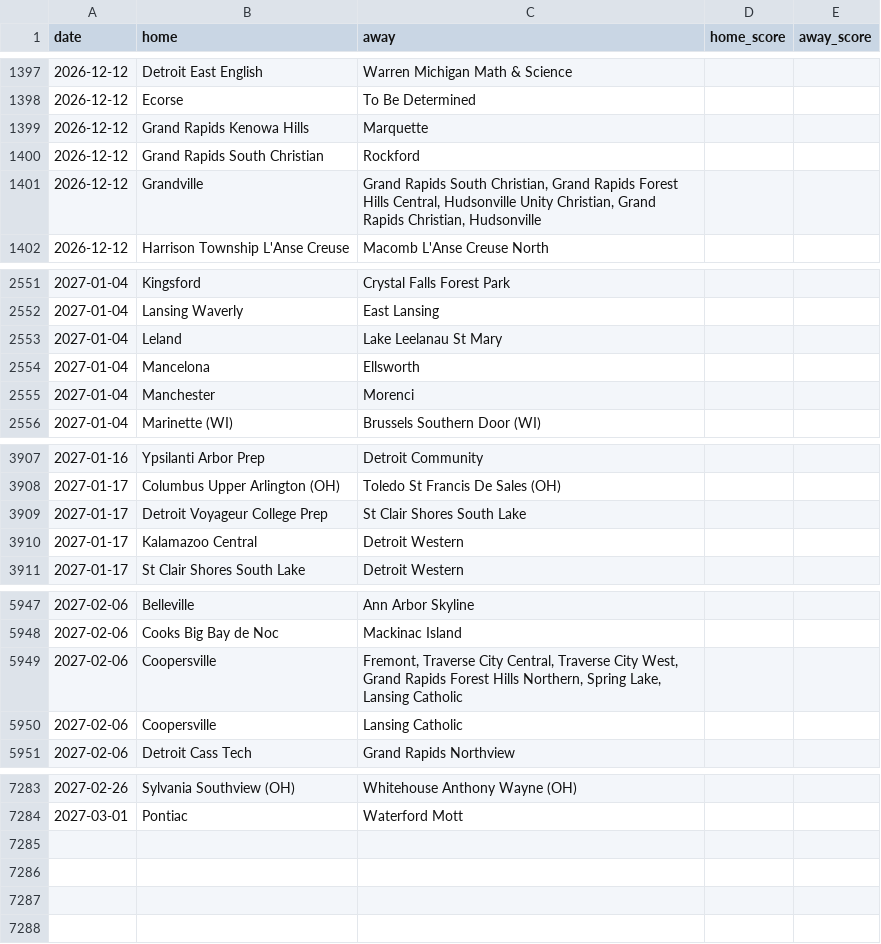
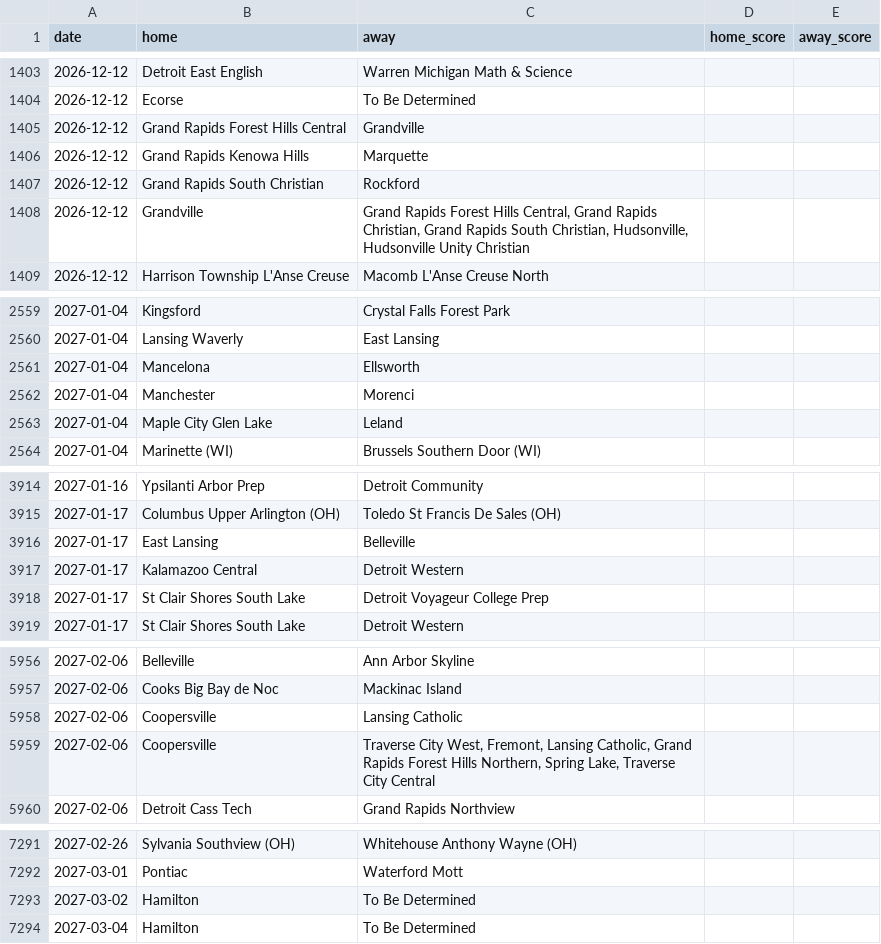
Before and after one commit to YutongHanOfficial/mi-basketball-predictor, a CSV file: games_2026.csv, drawn as a sheet; only a part is shown, gaps mark what is left out; the diff covers the shown part only.

```diff
--- a/games_2026.csv
+++ b/games_2026.csv
@@ -1398,5 +1404,6 @@ date,home,away,home_score,away_score
 2026-12-12,Ecorse,To Be Determined,,
+2026-12-12,Grand Rapids Forest Hills Central,Grandville,,
 2026-12-12,Grand Rapids Kenowa Hills,Marquette,,
 2026-12-12,Grand Rapids South Christian,Rockford,,
-2026-12-12,Grandville,"Grand Rapids South Christian, Grand Rapids Forest Hills Central, Hudsonville Unity Christian, Grand Rapids Christian, Hudsonville",,
+2026-12-12,Grandville,"Grand Rapids Forest Hills Central, Grand Rapids Christian, Grand Rapids South Christian, Hudsonville, Hudsonville Unity Christian",,
 2026-12-12,Harrison Township L'Anse Creuse,Macomb L'Anse Creuse North,,
@@ -2552,5 +2560,5 @@ date,home,away,home_score,away_score
 2027-01-04,Lansing Waverly,East Lansing,,
-2027-01-04,Leland,Lake Leelanau St Mary,,
 2027-01-04,Mancelona,Ellsworth,,
 2027-01-04,Manchester,Morenci,,
+2027-01-04,Maple City Glen Lake,Leland,,
 2027-01-04,Marinette (WI),Brussels Southern Door (WI),,
@@ -3908,4 +3915,5 @@ date,home,away,home_score,away_score
 2027-01-17,Columbus Upper Arlington (OH),Toledo St Francis De Sales (OH),,
-2027-01-17,Detroit Voyageur College Prep,St Clair Shores South Lake,,
+2027-01-17,East Lansing,Belleville,,
 2027-01-17,Kalamazoo Central,Detroit Western,,
+2027-01-17,St Clair Shores South Lake,Detroit Voyageur College Prep,,
 2027-01-17,St Clair Shores South Lake,Detroit Western,,
@@ -5948,4 +5957,4 @@ date,home,away,home_score,away_score
 2027-02-06,Cooks Big Bay de Noc,Mackinac Island,,
-2027-02-06,Coopersville,"Fremont, Traverse City Central, Traverse City West, Grand Rapids Forest Hills Northern, Spring Lake, Lansing Catholic",,
 2027-02-06,Coopersville,Lansing Catholic,,
+2027-02-06,Coopersville,"Traverse City West, Fremont, Lansing Catholic, Grand Rapids Forest Hills Northern, Spring Lake, Traverse City Central",,
 2027-02-06,Detroit Cass Tech,Grand Rapids Northview,,
@@ -7284 +7292,3 @@ date,home,away,home_score,away_score
 2027-03-01,Pontiac,Waterford Mott,,
+2027-03-02,Hamilton,To Be Determined,,
+2027-03-04,Hamilton,To Be Determined,,
```
Also changed, not shown: 30 added rows, 24 removed rows and 10 edited cells elsewhere in this file.
